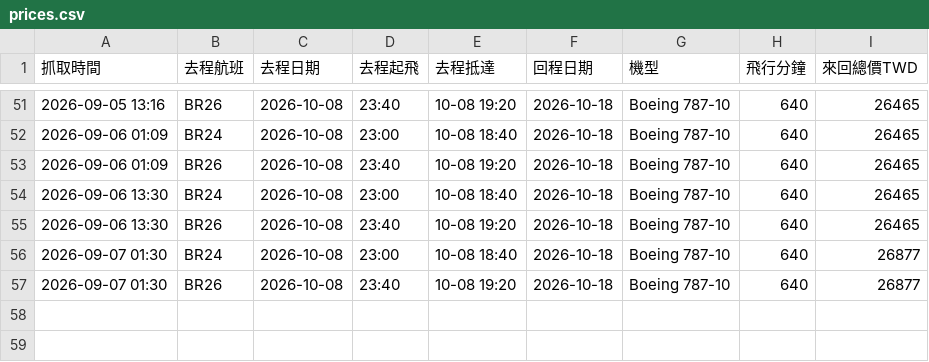
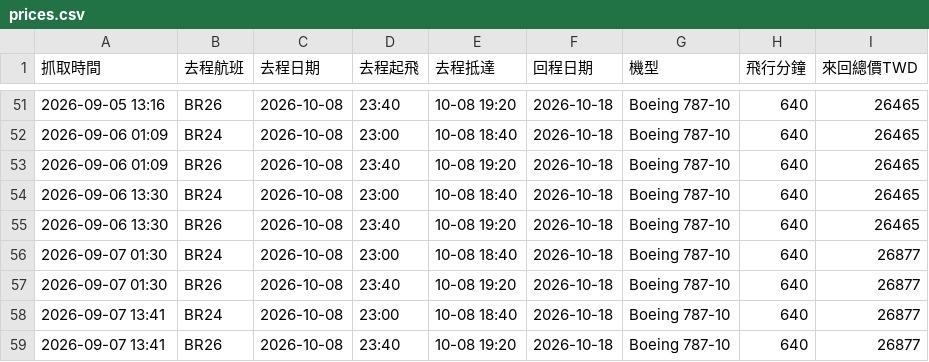
Before and after one commit to leoleo5736/flight-tracker, a CSV file: prices.csv, drawn as a sheet; only a part is shown, gaps mark what is left out; the diff names each change by its address in the sheet, - before the commit and + after, or states it on an @@ line.

Commit message:
價格更新 2026-09-07 13:41

```diff
--- a/prices.csv
+++ b/prices.csv
+row 58: 2026-09-07 13:41 | BR24 | 2026-10-08 | 23:00 | 10-08 18:40 | 2026-10-18 | Boeing 787-10 | 640 | 26877
+row 59: 2026-09-07 13:41 | BR26 | 2026-10-08 | 23:40 | 10-08 19:20 | 2026-10-18 | Boeing 787-10 | 640 | 26877
```
